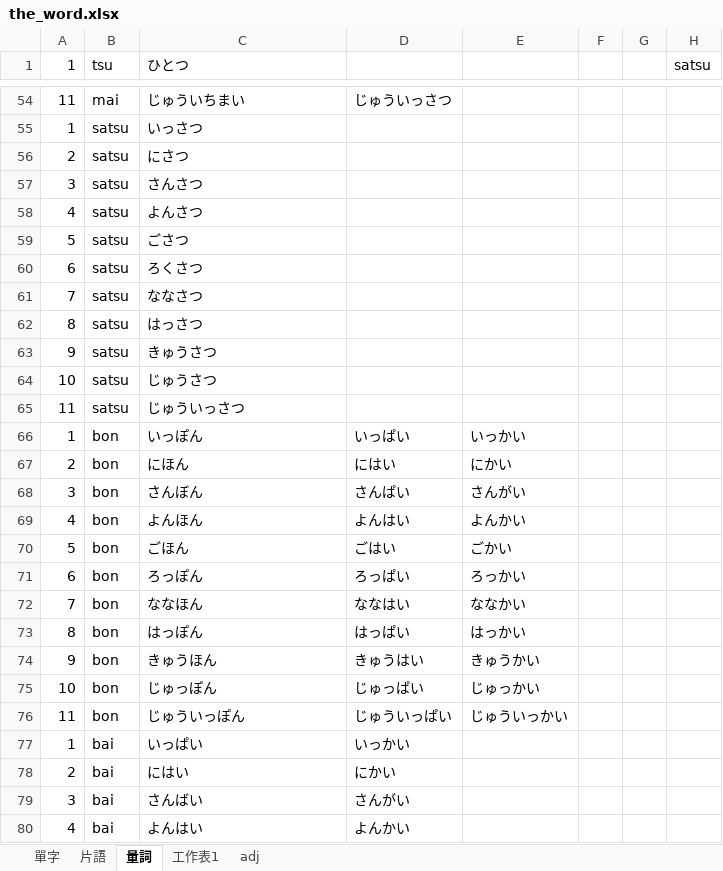
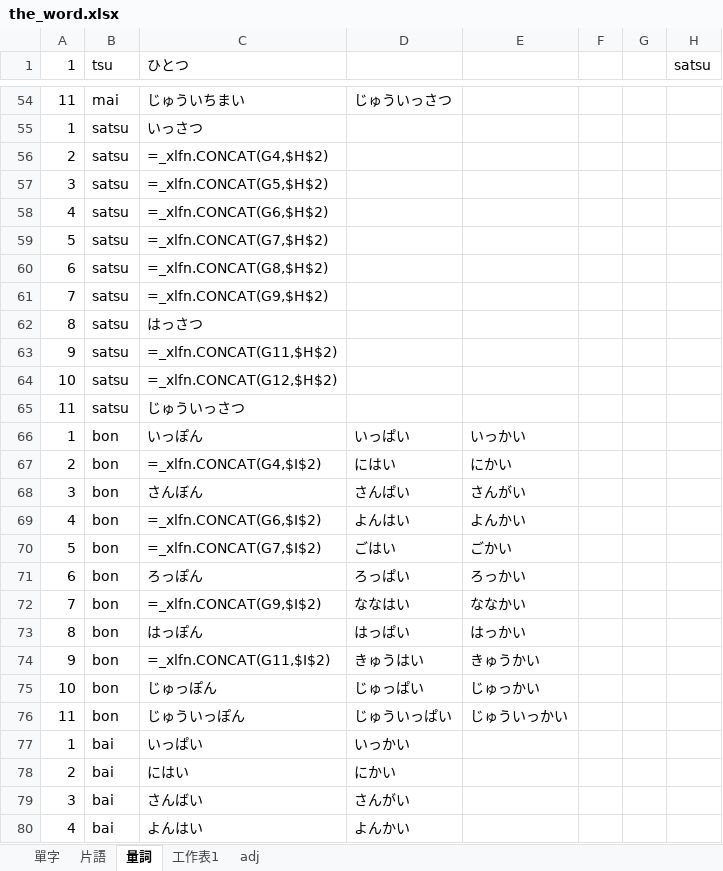
Before and after one commit to ZhuMon/Learning_Japanese, an Excel workbook: the_word.xlsx, sheet 量詞, drawn as a sheet; only a part is shown, gaps mark what is left out; values as stored, in another font and other column widths than the file's, no borders; formulas without a stored value are shown as written; the diff covers the shown part only; the diff names each change by its address in the sheet, - before the commit and + after, or states it on an @@ line.

```diff
--- a/the_word.xlsx (sheet 量詞)
+++ b/the_word.xlsx (sheet 量詞)
-C56 (ひとつ): にさつ
+C56 (ひとつ): =_xlfn.CONCAT(G4,$H$2)
-C57 (ひとつ): さんさつ
+C57 (ひとつ): =_xlfn.CONCAT(G5,$H$2)
-C58 (ひとつ): よんさつ
+C58 (ひとつ): =_xlfn.CONCAT(G6,$H$2)
-C59 (ひとつ): ごさつ
+C59 (ひとつ): =_xlfn.CONCAT(G7,$H$2)
-C60 (ひとつ): ろくさつ
+C60 (ひとつ): =_xlfn.CONCAT(G8,$H$2)
-C61 (ひとつ): ななさつ
+C61 (ひとつ): =_xlfn.CONCAT(G9,$H$2)
-C63 (ひとつ): きゅうさつ
+C63 (ひとつ): =_xlfn.CONCAT(G11,$H$2)
-C64 (ひとつ): じゅうさつ
+C64 (ひとつ): =_xlfn.CONCAT(G12,$H$2)
-C67 (ひとつ): にほん
+C67 (ひとつ): =_xlfn.CONCAT(G4,$I$2)
-C69 (ひとつ): よんほん
+C69 (ひとつ): =_xlfn.CONCAT(G6,$I$2)
-C70 (ひとつ): ごほん
+C70 (ひとつ): =_xlfn.CONCAT(G7,$I$2)
-C72 (ひとつ): ななほん
+C72 (ひとつ): =_xlfn.CONCAT(G9,$I$2)
-C74 (ひとつ): きゅうほん
+C74 (ひとつ): =_xlfn.CONCAT(G11,$I$2)
```
Also changed, not shown: 51 edited cells and cell formats elsewhere in this sheet, sheet 片語, sheet 工作表1, 5 other files.
